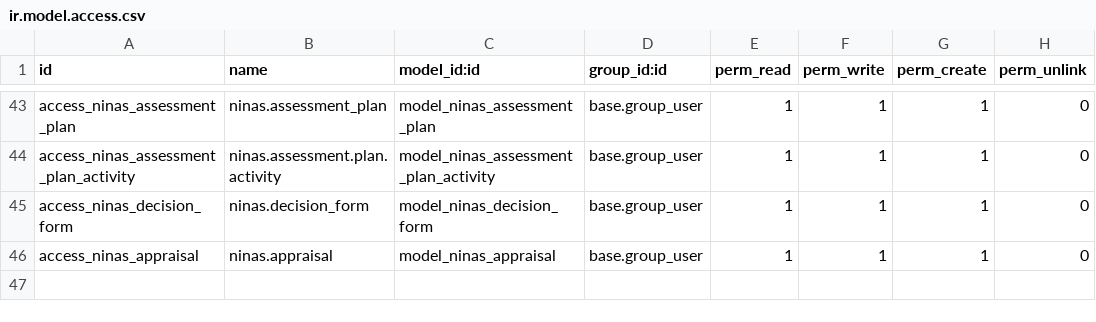
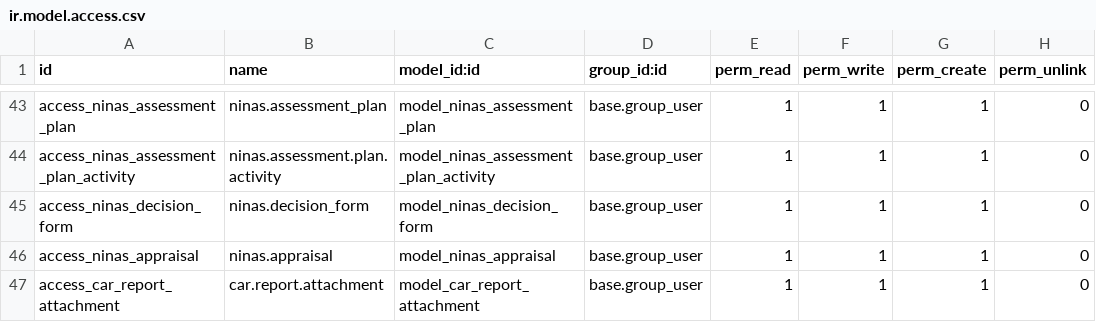
Before and after one commit to MceeSolutions/ninas, a CSV file: ninasmain/security/ir.model.access.csv, drawn as a sheet; only a part is shown, gaps mark what is left out.

```diff
--- a/ninasmain/security/ir.model.access.csv
+++ b/ninasmain/security/ir.model.access.csv
@@ -46 +46,2 @@ access_ninas_decision_form,ninas.decision_form,model_ninas_decision_form,base.gr
 access_ninas_appraisal,ninas.appraisal,model_ninas_appraisal,base.group_user,1,1,1,0
+access_car_report_attachment,car.report.attachment,model_car_report_attachment,base.group_user,1,1,1,0
```
Also changed, not shown: 1 other file.
